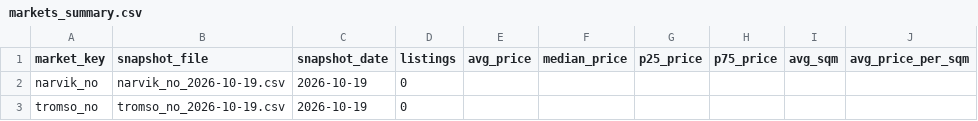
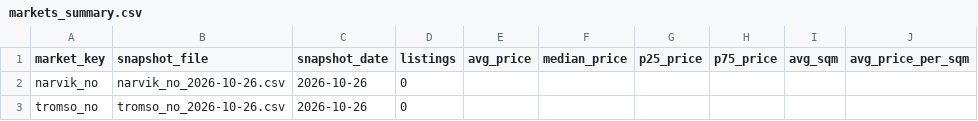
Before and after one commit to PonderosaNO/rental-stats-, a CSV file: data/summaries/markets_summary.csv, drawn as a sheet.

```diff
--- a/data/summaries/markets_summary.csv
+++ b/data/summaries/markets_summary.csv
@@ -1,3 +1,3 @@
 market_key,snapshot_file,snapshot_date,listings,avg_price,median_price,p25_price,p75_price,avg_sqm,avg_price_per_sqm
-narvik_no,narvik_no_2026-10-19.csv,2026-10-19,0,,,,,,
-tromso_no,tromso_no_2026-10-19.csv,2026-10-19,0,,,,,,
+narvik_no,narvik_no_2026-10-26.csv,2026-10-26,0,,,,,,
+tromso_no,tromso_no_2026-10-26.csv,2026-10-26,0,,,,,,
```
Also changed, not shown: 59 other files.
